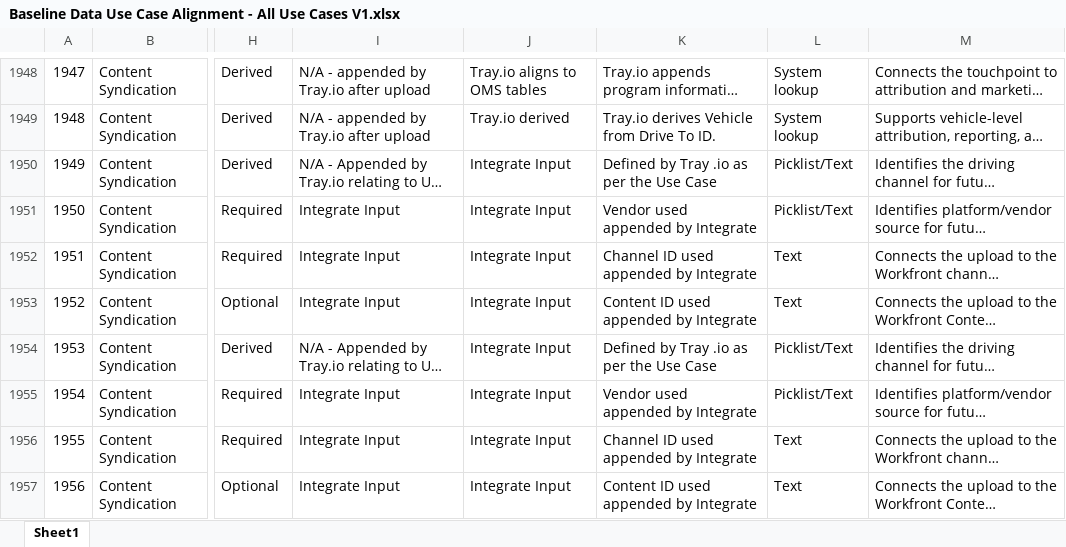
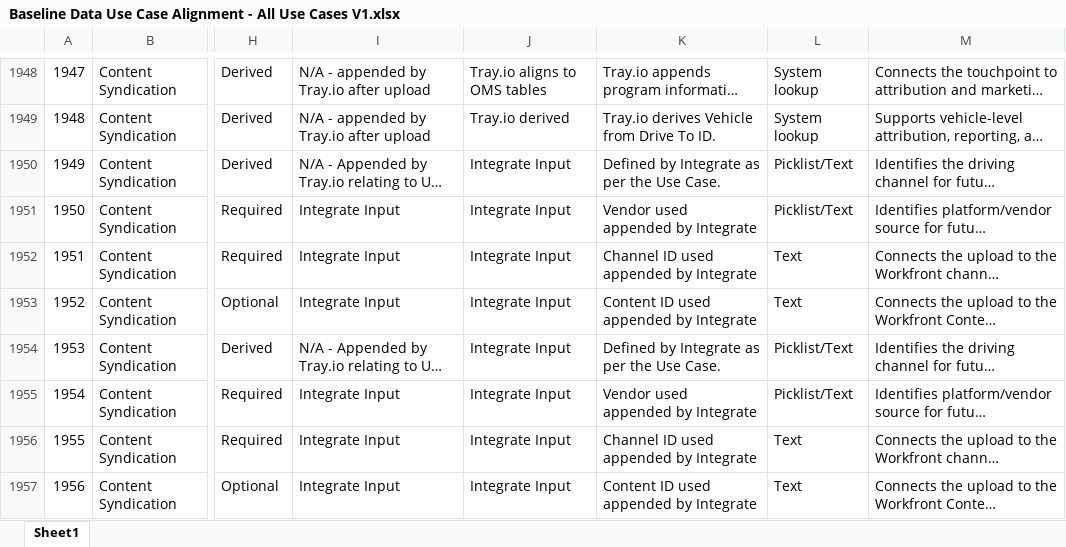
Before and after one commit to demodolly/Air-Traffic-Control-Marketing-Data, an Excel workbook: Baseline Data Use Case Alignment - All Use Cases V1.xlsx, sheet Sheet1, drawn as a sheet; only a part is shown, gaps mark what is left out; long unchanged cells end in …; values as stored, in another font and other column widths than the file's, no borders; table styles not drawn; the diff covers the shown part only; the diff names each change by its address in the sheet, - before the commit and + after, or states it on an @@ line.

```diff
--- a/Baseline Data Use Case Alignment - All Use Cases V1.xlsx (sheet Sheet1)
+++ b/Baseline Data Use Case Alignment - All Use Cases V1.xlsx (sheet Sheet1)
-K1950: Defined by Tray .io as per the Use Case
+K1950: Defined by Integrate as per the Use Case.
-K1954: Defined by Tray .io as per the Use Case
+K1954: Defined by Integrate as per the Use Case.
```
Also changed, not shown: 33 edited cells elsewhere in this sheet.
